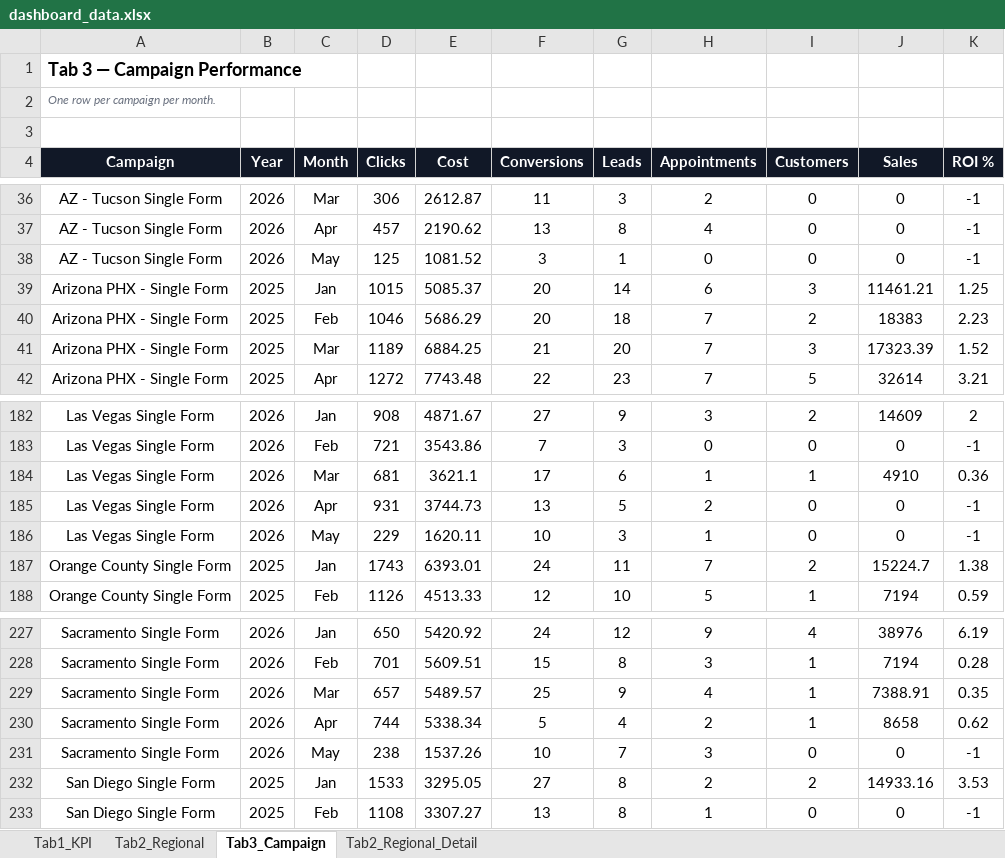
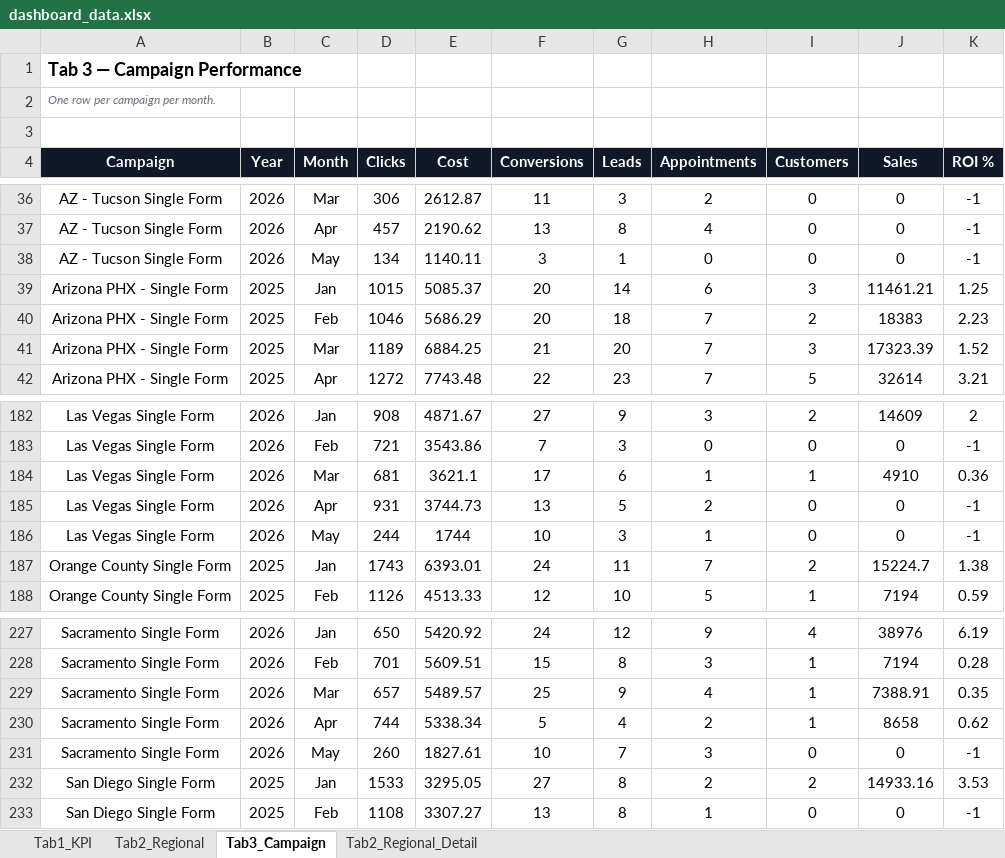
Before and after one commit to panpanlsw-ops/BIng-Dashboard, an Excel workbook: dashboard_data.xlsx, sheet Tab3_Campaign, drawn as a sheet; only a part is shown, gaps mark what is left out; values as stored, in another font and other column widths than the file's, no borders; the diff covers the shown part only; the diff names each change by its address in the sheet, - before the commit and + after, or states it on an @@ line.

```diff
--- a/dashboard_data.xlsx (sheet Tab3_Campaign)
+++ b/dashboard_data.xlsx (sheet Tab3_Campaign)
-D38 (Clicks): 125
+D38 (Clicks): 134
-E38 (Cost): 1081.52
+E38 (Cost): 1140.11
-D186 (Clicks): 229
+D186 (Clicks): 244
-E186 (Cost): 1620.11
+E186 (Cost): 1744
-D231 (Clicks): 238
+D231 (Clicks): 260
-E231 (Cost): 1537.26
+E231 (Cost): 1827.61
```
Also changed, not shown: 1 added row, 1 removed row and 22 edited cells elsewhere in this sheet, sheet Tab1_KPI, sheet Tab2_Regional, sheet Tab2_Regional_Detail.
